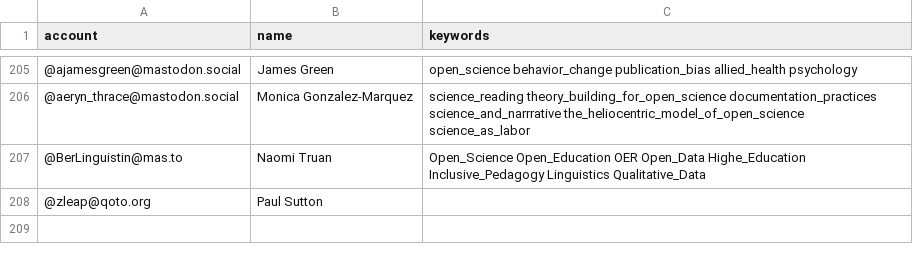
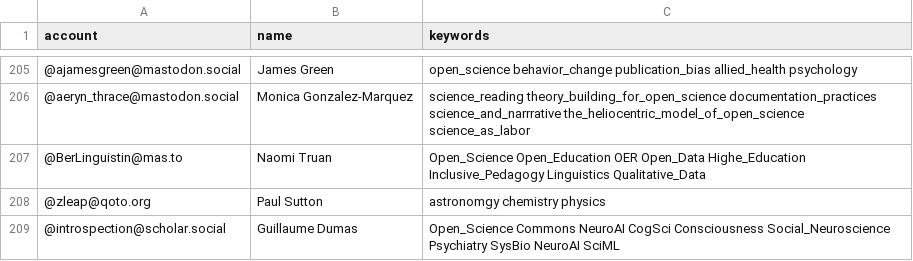
Before and after one commit to smach/Mastodon-OpenScience, a CSV file: resources/users.csv, drawn as a sheet; only a part is shown, gaps mark what is left out.

Commit message:
Update users.csv

```diff
--- a/resources/users.csv
+++ b/resources/users.csv
@@ -207,2 +207,3 @@ account,name,keywords
 @BerLinguistin@mas.to,Naomi Truan,Open_Science Open_Education OER Open_Data Highe_Education Inclusive_Pedagogy Linguistics Qualitative_Data
-@zleap@qoto.org,Paul Sutton,
+@zleap@qoto.org,Paul Sutton, astronomgy chemistry physics
+@introspection@scholar.social,Guillaume Dumas,Open_Science Commons NeuroAI CogSci Consciousness Social_Neuroscience Psychiatry SysBio NeuroAI SciML
```
